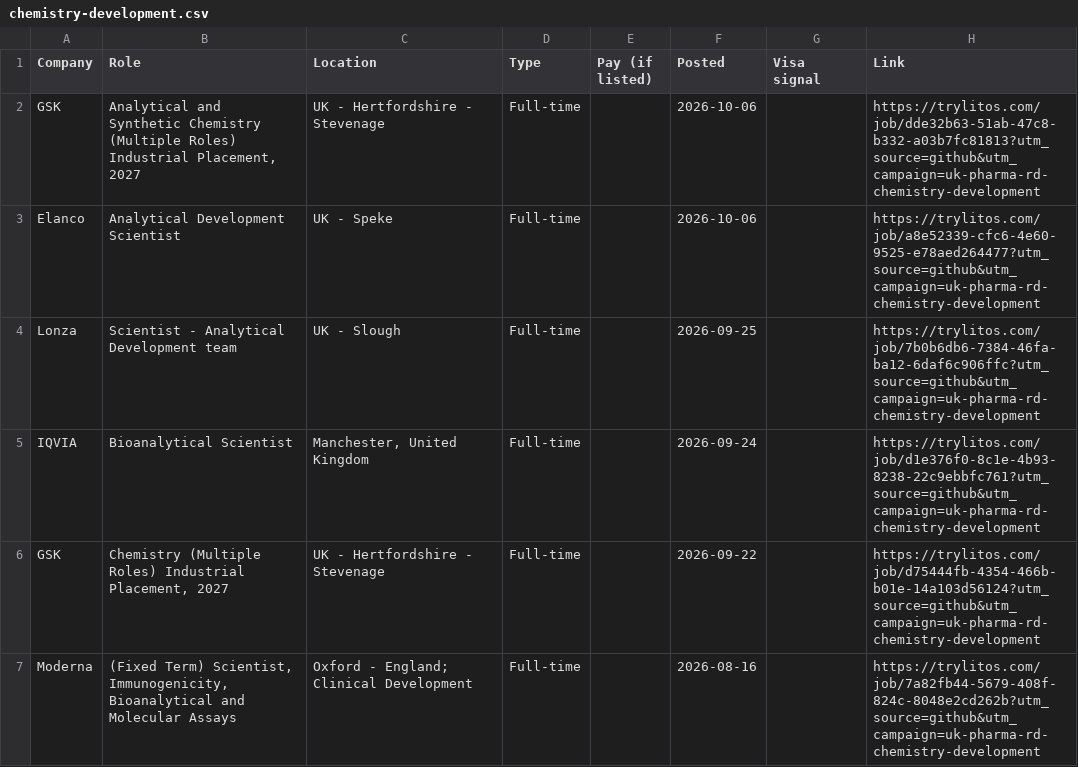
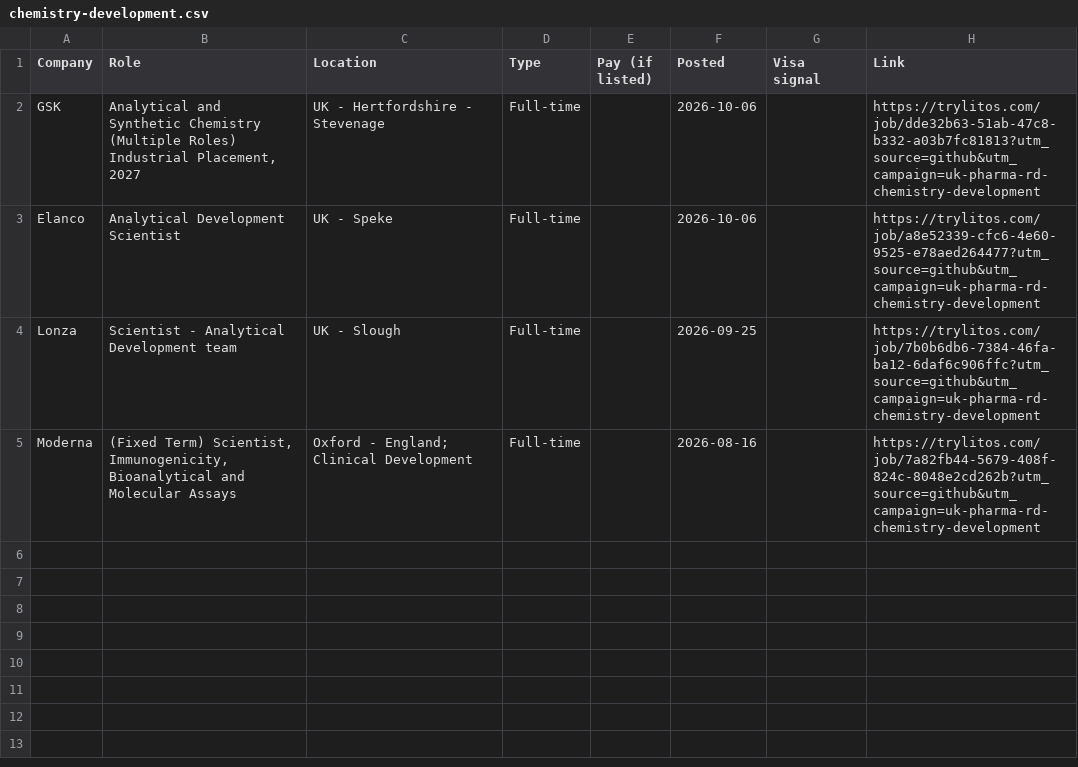
Before and after one commit to mehek-builds/UK-Entry-Level-Pharma-Biotech-RD-Jobs, a CSV file: csv/chemistry-development.csv, drawn as a sheet; the diff names each change by its address in the sheet, - before the commit and + after, or states it on an @@ line.

```diff
--- a/csv/chemistry-development.csv
+++ b/csv/chemistry-development.csv
-row 5: IQVIA | Bioanalytical Scientist | Manchester, United Kingdom | Full-time |  | 2026-09-24 |  | https://trylitos.com/job/d1e376f0-8c1e-4b93-8238-22c9ebbfc761?utm_source=github&utm_campaign=uk-pharma-rd-chemistry-development
-row 6: GSK | Chemistry (Multiple Roles) Industrial Placement, 2027 | UK - Hertfordshire - Stevenage | Full-time |  | 2026-09-22 |  | https://trylitos.com/job/d75444fb-4354-466b-b01e-14a103d56124?utm_source=github&utm_campaign=uk-pharma-rd-chemistry-development
```
Also changed, not shown: csv/all.csv, csv/discovery-preclinical.csv, 9 other files.
